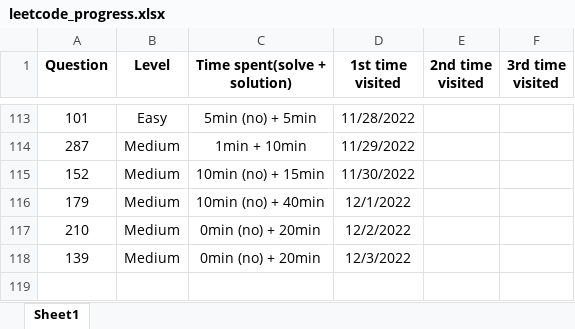
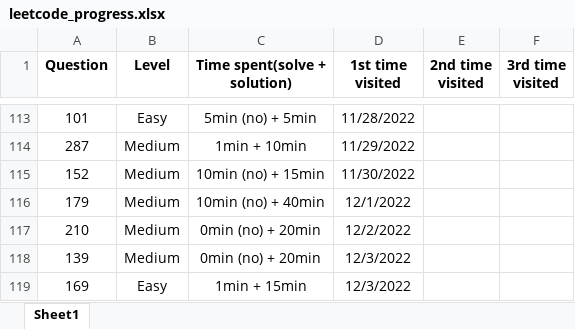
Before and after one commit to JessyZhang533/Leetcode, an Excel workbook: leetcode_progress.xlsx, sheet Sheet1, drawn as a sheet; only a part is shown, gaps mark what is left out; values as stored, in another font and other column widths than the file's, no borders; conditional formats not drawn; the diff names each change by its address in the sheet, - before the commit and + after, or states it on an @@ line.

```diff
--- a/leetcode_progress.xlsx (sheet Sheet1)
+++ b/leetcode_progress.xlsx (sheet Sheet1)
+row 119: 169 | Easy | 1min + 15min | 12/3/2022
```
Also changed, not shown: 1 other file.
